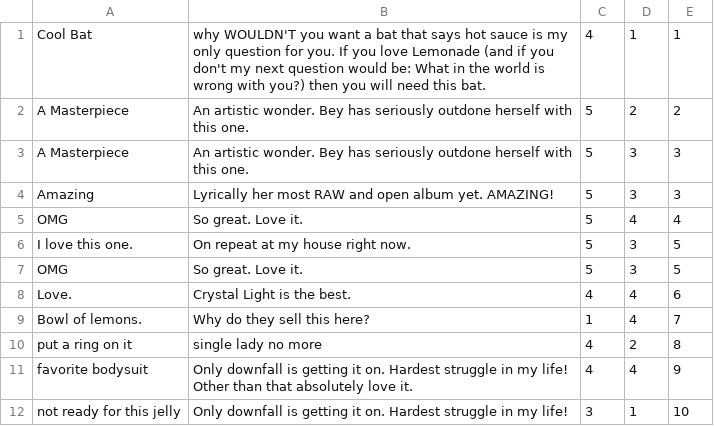
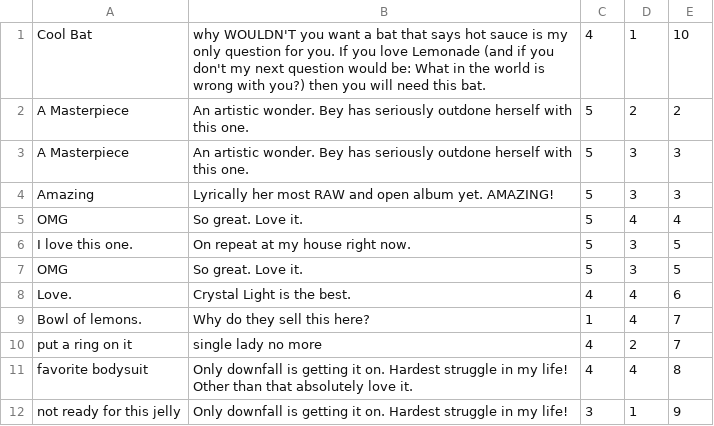
Before and after one commit to alyssahursh/beyoncy, a CSV file: seed_csvs/reviews.csv, drawn as a sheet.

```diff
--- a/seed_csvs/reviews.csv
+++ b/seed_csvs/reviews.csv
@@ -1,2 +1,2 @@
-Cool Bat,why WOULDN'T you want a bat that says hot sauce is my only question for you. If you love Lemonade (and if you don't my next question would be: What in the world is wrong with you?) then you will need this bat.,4,1,1
+Cool Bat,why WOULDN'T you want a bat that says hot sauce is my only question for you. If you love Lemonade (and if you don't my next question would be: What in the world is wrong with you?) then you will need this bat.,4,1,10
 A Masterpiece,An artistic wonder. Bey has seriously outdone herself with this one.,5,2,2
@@ -9,4 +9,4 @@ Love.,Crystal Light is the best.,4,4,6
 Bowl of lemons.,Why do they sell this here?,1,4,7
-put a ring on it,single lady no more,4,2,8
-favorite bodysuit,Only downfall is getting it on. Hardest struggle in my life! Other than that absolutely love it.,4,4,9
-not ready for this jelly,Only downfall is getting it on. Hardest struggle in my life!,3,1,10
+put a ring on it,single lady no more,4,2,7
+favorite bodysuit,Only downfall is getting it on. Hardest struggle in my life! Other than that absolutely love it.,4,4,8
+not ready for this jelly,Only downfall is getting it on. Hardest struggle in my life!,3,1,9
```
Also changed, not shown: seed_csvs/products.csv, 13 other files.
